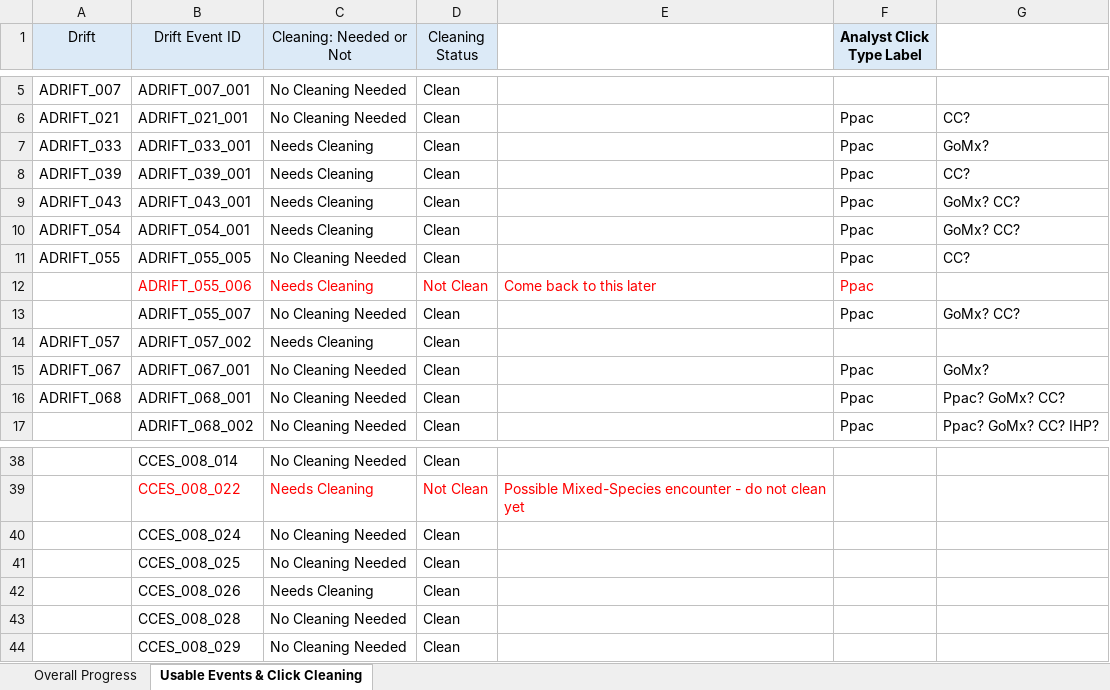
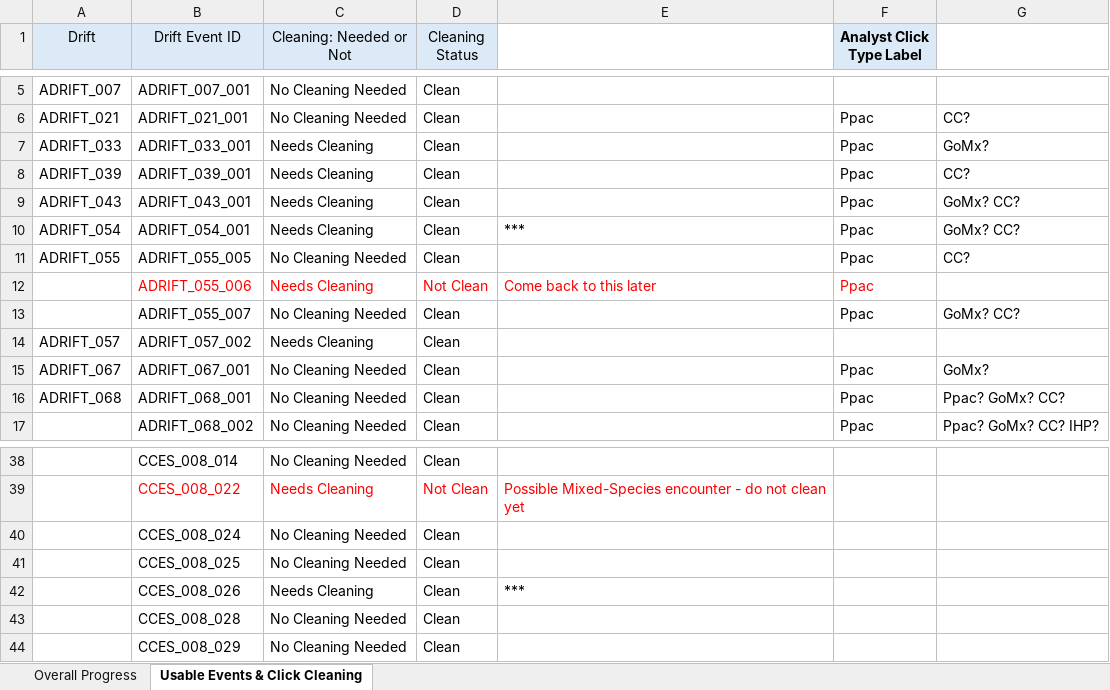
Before and after one commit to asimonis/Rissos_Geographic_Variation, an Excel workbook: Analysis_Progress.xlsx, sheet Usable Events & Click Cleaning, drawn as a sheet; only a part is shown, gaps mark what is left out; values as stored, in another font and other column widths than the file's, no borders; the diff names each change by its address in the sheet, - before the commit and + after, or states it on an @@ line.

```diff
--- a/Analysis_Progress.xlsx (sheet Usable Events & Click Cleaning)
+++ b/Analysis_Progress.xlsx (sheet Usable Events & Click Cleaning)
-E10: (empty)
+E10: ***
-E42: (empty)
+E42: ***
```
Also changed, not shown: 1 other file.
